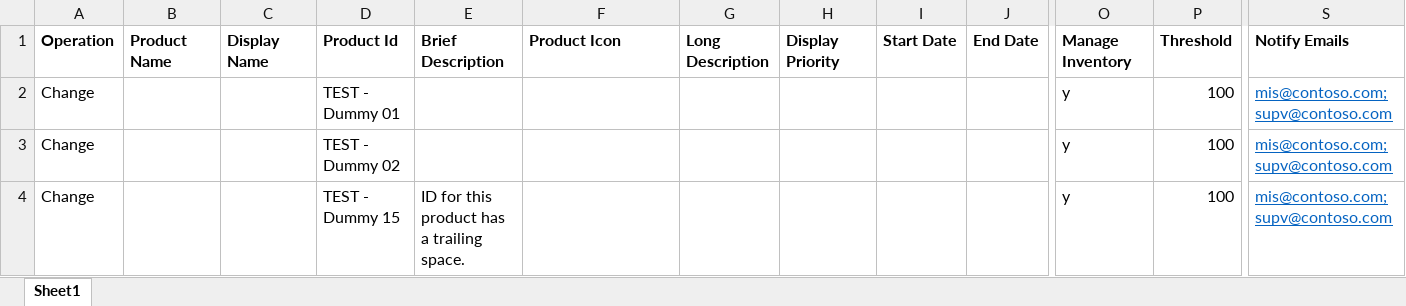
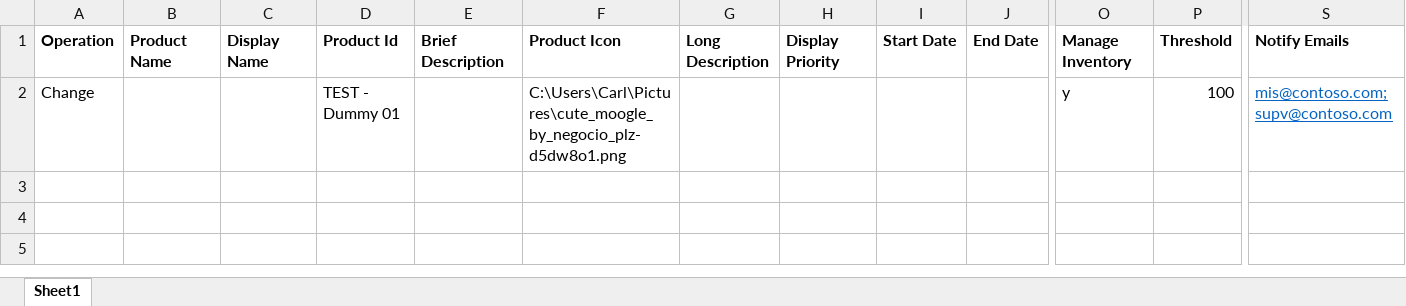
Before and after one commit to chudkins/DSF, an Excel workbook: Test_Product_List.xlsx, sheet Sheet1, drawn as a sheet; only a part is shown, gaps mark what is left out; values as stored, in another font and other column widths than the file's, no borders; rows hold the shown columns only; the diff names each change by its address in the sheet, - before the commit and + after, or states it on an @@ line.

```diff
--- a/Test_Product_List.xlsx (sheet Sheet1)
+++ b/Test_Product_List.xlsx (sheet Sheet1)
-F2: (empty)
+F2: C:\Users\Carl\Pictures\cute_moogle_by_negocio_plz-d5dw8o1.png
-row 3: Change |  |  | TEST - Dummy 02 |  |  |  |  |  |  | y | 100 | mis@contoso.com;supv@contoso.com
-row 4: Change |  |  | TEST - Dummy 15 | ID for this product has a trailing space. |  |  |  |  |  | y | 100 | mis@contoso.com;supv@contoso.com
```
Also changed, not shown: 2 other files.
